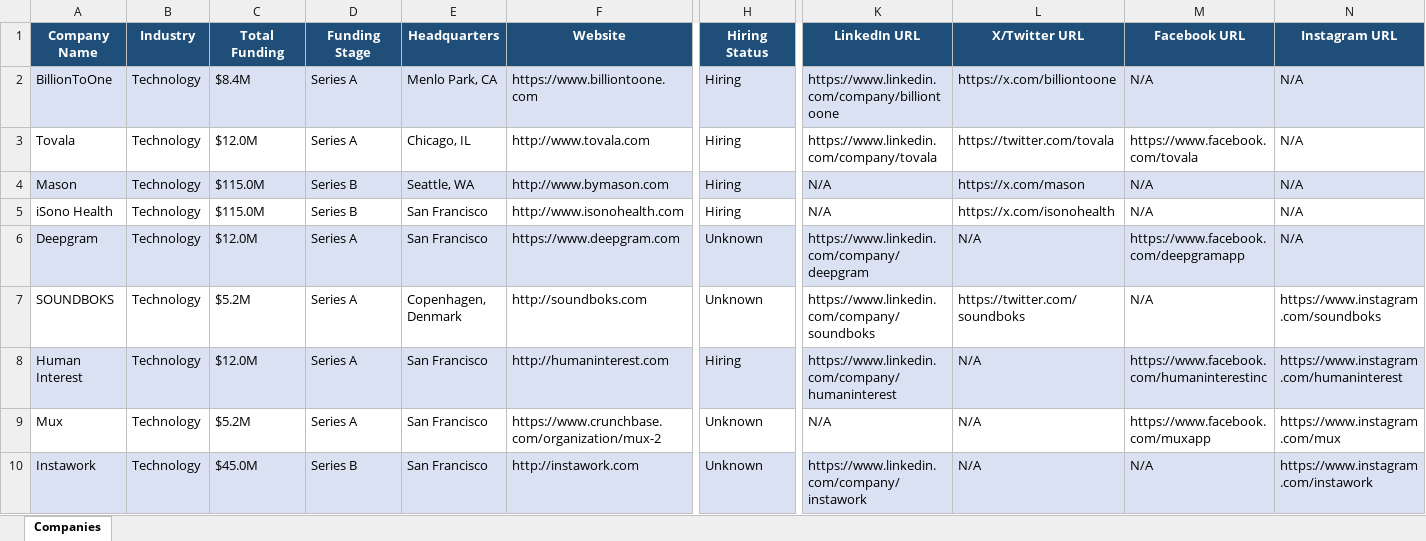
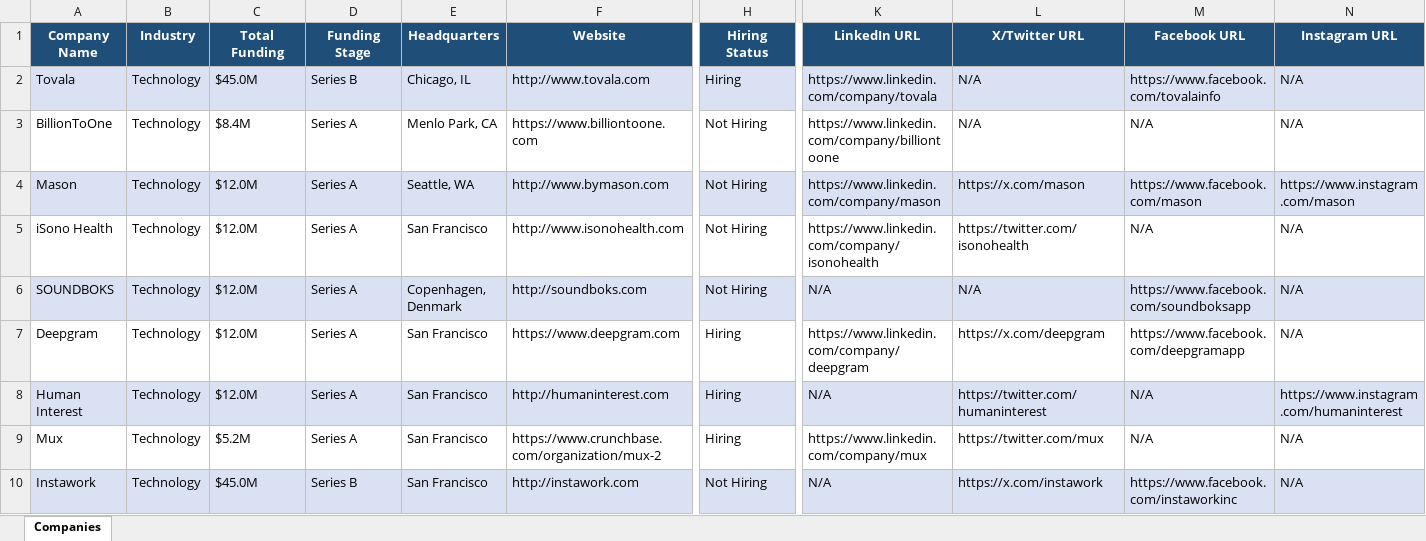
Before and after one commit to usergit535/talent_intelligence_project_2, an Excel workbook: output/companies.xlsx, sheet Companies, drawn as a sheet; only a part is shown, gaps mark what is left out; values as stored, in another font and other column widths than the file's, no borders; removed rows and columns are numbered as before the commit, all else as after; rows hold the shown columns only; the diff covers the shown part only; the diff names each change by its address in the sheet, - before the commit and + after, or states it on an @@ line.

```diff
--- a/output/companies.xlsx (sheet Companies)
+++ b/output/companies.xlsx (sheet Companies)
+row 2: Tovala | Technology | $45.0M | Series B | Chicago, IL | http://www.tovala.com | Hiring | https://www.linkedin.com/company/tovala | N/A | https://www.facebook.com/tovalainfo | N/A
-A3:N3 fill: #D9E1F2
+A3:N3 fill: none
-H3 (Hiring Status): Hiring
+H3 (Hiring Status): Not Hiring
-L3 (X/Twitter URL): https://x.com/billiontoone
+L3 (X/Twitter URL): N/A
-row 3: Tovala | Technology | $12.0M | Series A | Chicago, IL | http://www.tovala.com | Hiring | https://www.linkedin.com/company/tovala | https://twitter.com/tovala | https://www.facebook.com/tovala | N/A
-C4:C5 (Total Funding): $115.0M
+C4:C5 (Total Funding): $12.0M
-D4:D5 (Funding Stage): Series B
+D4:D5 (Funding Stage): Series A
-H4:H5 (Hiring Status): Hiring
+H4:H5 (Hiring Status): Not Hiring
-K4 (LinkedIn URL): N/A
+K4 (LinkedIn URL): https://www.linkedin.com/company/mason
-M4 (Facebook URL): N/A
+M4 (Facebook URL): https://www.facebook.com/mason
-N4 (Instagram URL): N/A
+N4 (Instagram URL): https://www.instagram.com/mason
-K5 (LinkedIn URL): N/A
+K5 (LinkedIn URL): https://www.linkedin.com/company/isonohealth
-L5 (X/Twitter URL): https://x.com/isonohealth
+L5 (X/Twitter URL): https://twitter.com/isonohealth
+row 6: SOUNDBOKS | Technology | $12.0M | Series A | Copenhagen, Denmark | http://soundboks.com | Not Hiring | N/A | N/A | https://www.facebook.com/soundboksapp | N/A
-A7:N7 fill: #D9E1F2
+A7:N7 fill: none
-H7 (Hiring Status): Unknown
+H7 (Hiring Status): Hiring
-L7 (X/Twitter URL): N/A
+L7 (X/Twitter URL): https://x.com/deepgram
-row 7: SOUNDBOKS | Technology | $5.2M | Series A | Copenhagen, Denmark | http://soundboks.com | Unknown | https://www.linkedin.com/company/soundboks | https://twitter.com/soundboks | N/A | https://www.instagram.com/soundboks
-K8 (LinkedIn URL): https://www.linkedin.com/company/humaninterest
+K8 (LinkedIn URL): N/A
-L8 (X/Twitter URL): N/A
+L8 (X/Twitter URL): https://twitter.com/humaninterest
-M8 (Facebook URL): https://www.facebook.com/humaninterestinc
+M8 (Facebook URL): N/A
-H9 (Hiring Status): Unknown
+H9 (Hiring Status): Hiring
-K9 (LinkedIn URL): N/A
+K9 (LinkedIn URL): https://www.linkedin.com/company/mux
-L9 (X/Twitter URL): N/A
+L9 (X/Twitter URL): https://twitter.com/mux
-M9 (Facebook URL): https://www.facebook.com/muxapp
+M9 (Facebook URL): N/A
-N9 (Instagram URL): https://www.instagram.com/mux
+N9 (Instagram URL): N/A
-H10 (Hiring Status): Unknown
+H10 (Hiring Status): Not Hiring
-K10 (LinkedIn URL): https://www.linkedin.com/company/instawork
+K10 (LinkedIn URL): N/A
-L10 (X/Twitter URL): N/A
+L10 (X/Twitter URL): https://x.com/instawork
-M10 (Facebook URL): N/A
+M10 (Facebook URL): https://www.facebook.com/instaworkinc
-N10 (Instagram URL): https://www.instagram.com/instawork
+N10 (Instagram URL): N/A
```
Also changed, not shown: 10 added rows, 10 removed rows, 374 edited cells and cell formats elsewhere in this sheet, 1 other file.
